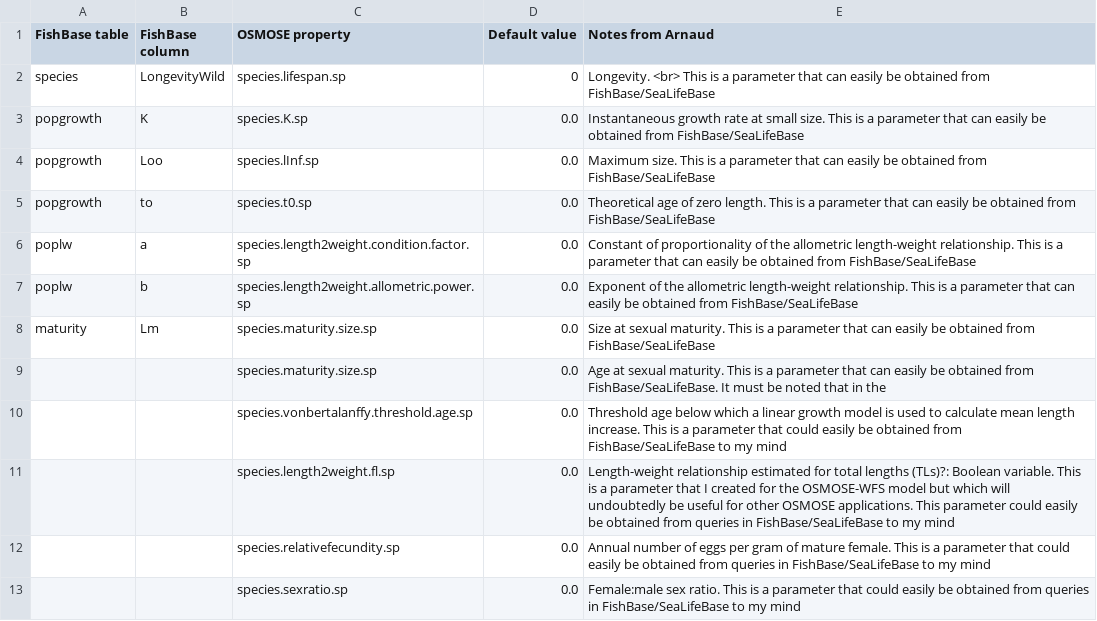
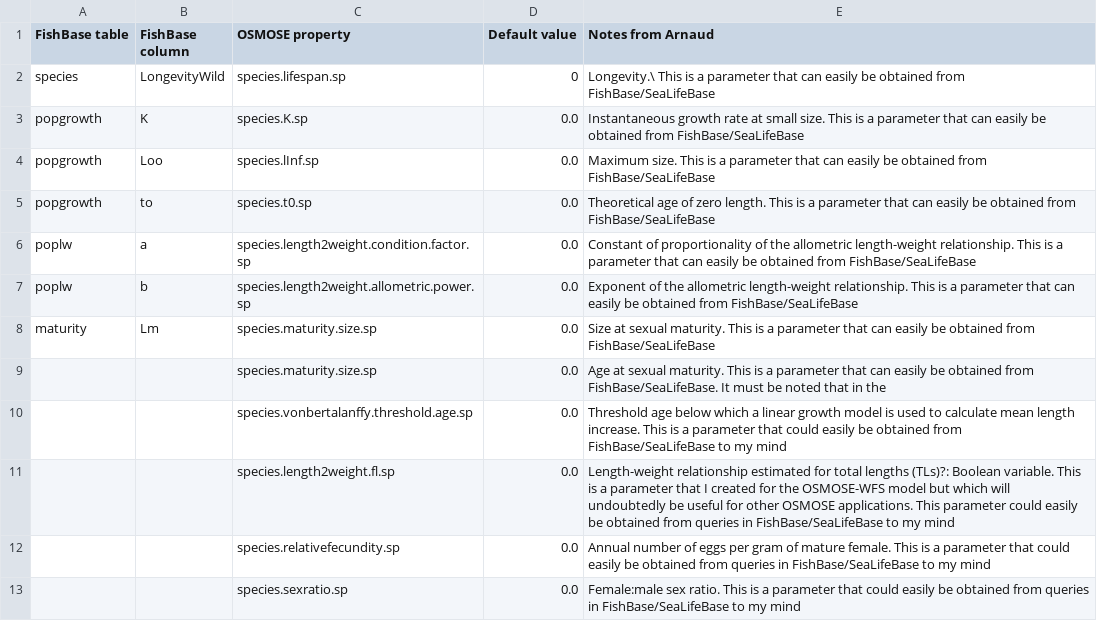
Before and after one commit to osmose-model/osmose-web-api, a CSV file: src/main/resources/com/github/jhpoelen/fbob/fishbase-mapping.csv, drawn as a sheet.

Commit message:
Update fishbase-mapping.csv

```diff
--- a/src/main/resources/com/github/jhpoelen/fbob/fishbase-mapping.csv
+++ b/src/main/resources/com/github/jhpoelen/fbob/fishbase-mapping.csv
@@ -1,3 +1,3 @@
 FishBase table,FishBase column,OSMOSE property,Default value,Notes from Arnaud
-species,LongevityWild,species.lifespan.sp,0,Longevity. <br> This is a parameter that can easily be obtained from FishBase/SeaLifeBase
+species,LongevityWild,species.lifespan.sp,0,Longevity.\ This is a parameter that can easily be obtained from FishBase/SeaLifeBase
 popgrowth,K,species.K.sp,0.0,Instantaneous growth rate at small size. This is a parameter that can easily be obtained from FishBase/SeaLifeBase
```
